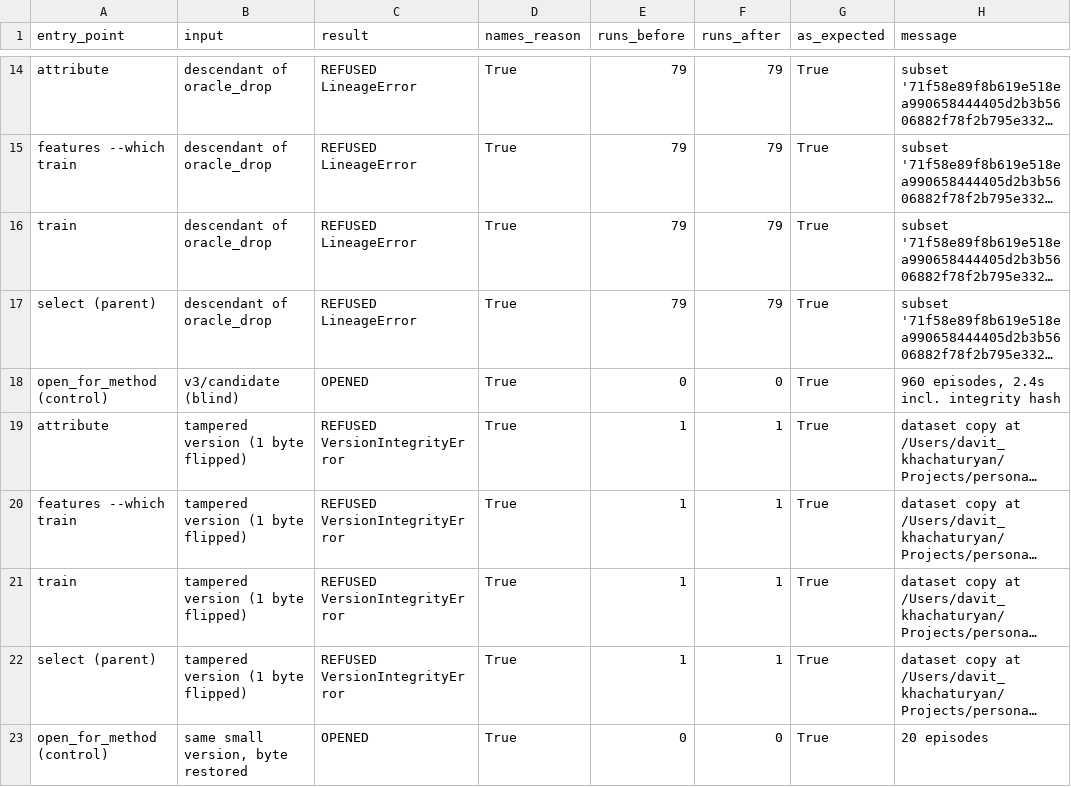
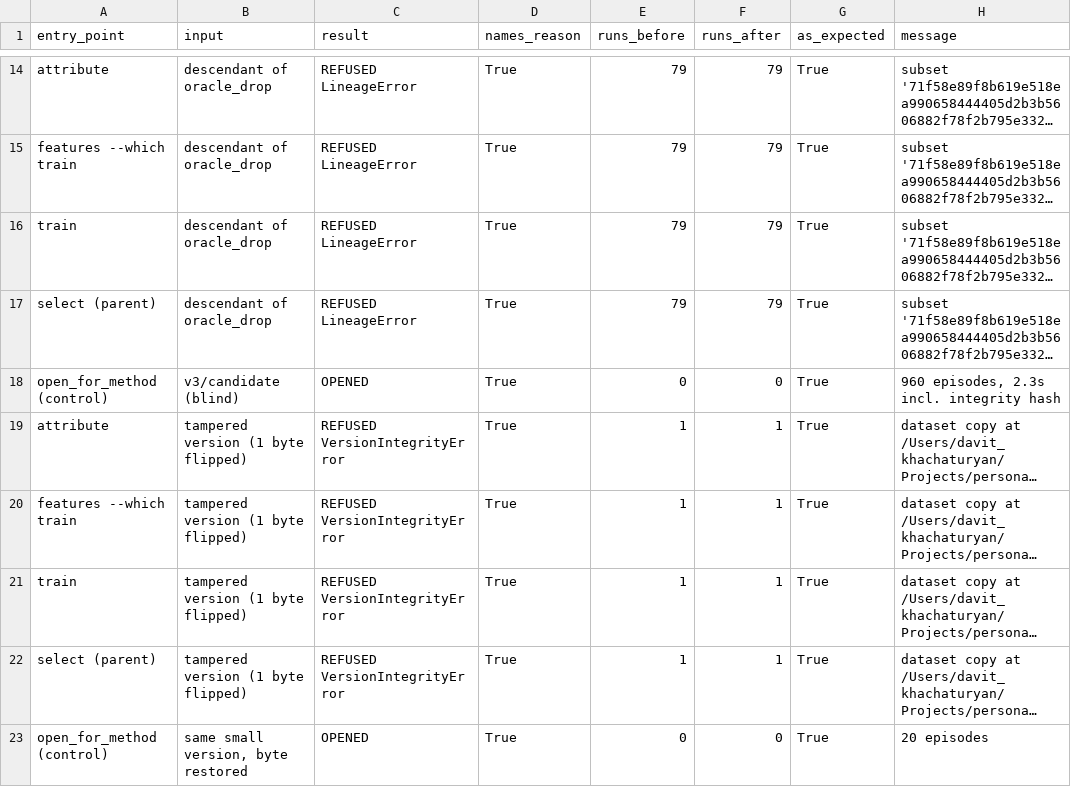
Before and after one commit to davitkhachaturyan03-dot/phyexp, a CSV file: tracker/features/2026-10-20-training-attribution/artifacts/s1_refusal_table.csv, drawn as a sheet; only a part is shown, gaps mark what is left out; long unchanged cells end in …; the diff names each change by its address in the sheet, - before the commit and + after, or states it on an @@ line.

```diff
--- a/tracker/features/2026-10-20-training-attribution/artifacts/s1_refusal_table.csv
+++ b/tracker/features/2026-10-20-training-attribution/artifacts/s1_refusal_table.csv
-H18 (message): 960 episodes, 2.4s incl. integrity hash
+H18 (message): 960 episodes, 2.3s incl. integrity hash
```
Also changed, not shown: tracker/features/2026-10-20-training-attribution/artifacts/s4_step4_summary_SYNTHETIC.csv, 9 other files.
